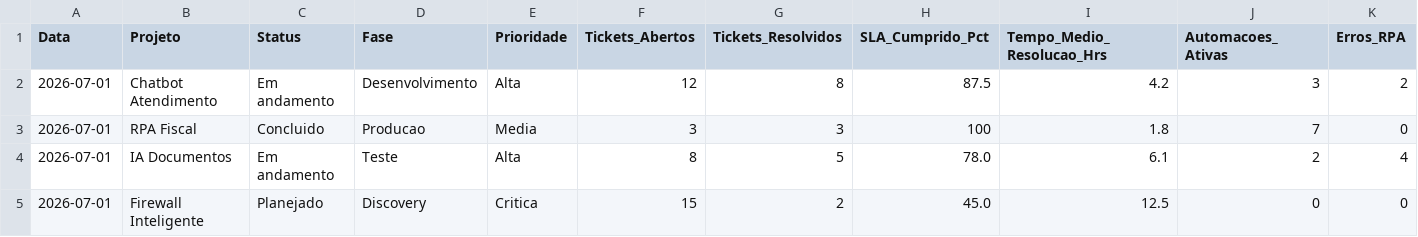
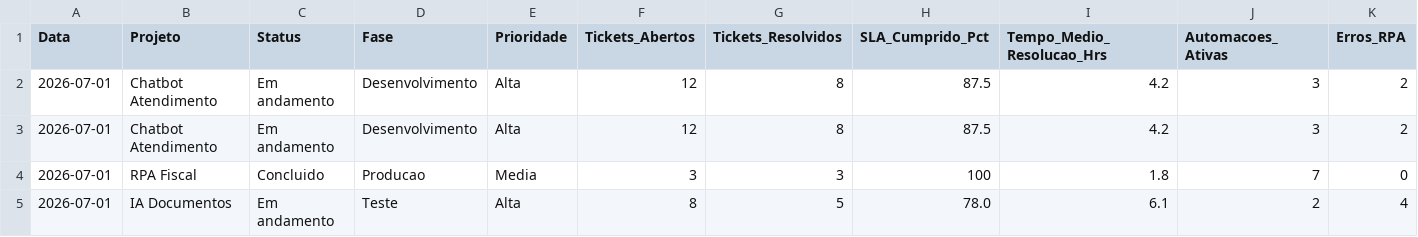
Before and after one commit to portaldadr-eng/Live-report, a CSV file: metricas-ai-ops.csv, drawn as a sheet; only a part is shown; the shorter side is filled out with more unchanged rows; rows hold the shown columns only; the diff names each change by its address in the sheet, - before the commit and + after, or states it on an @@ line.

Commit message:
Nova linha adicionada
Nova linha adicionada

```diff
--- a/metricas-ai-ops.csv
+++ b/metricas-ai-ops.csv
+row 3: 2026-07-01 | Chatbot Atendimento | Em andamento | Desenvolvimento | Alta | 12 | 8 | 87.5 | 4.2 | 3 | 2
```
